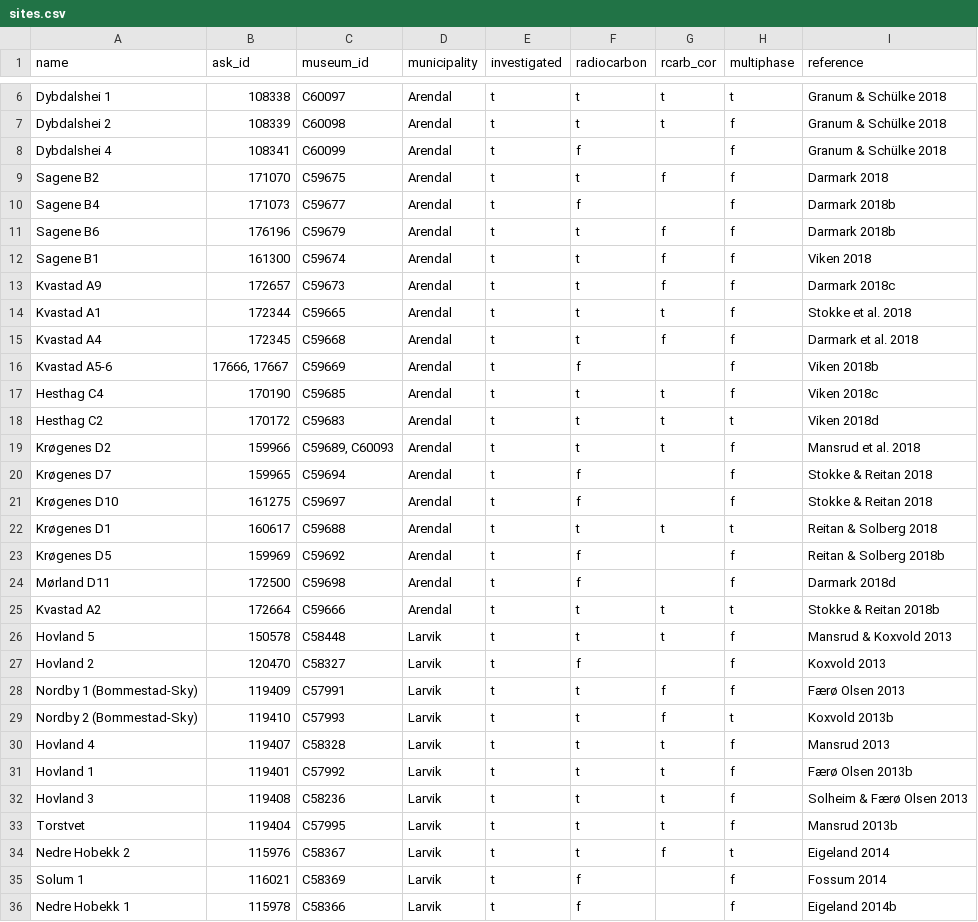
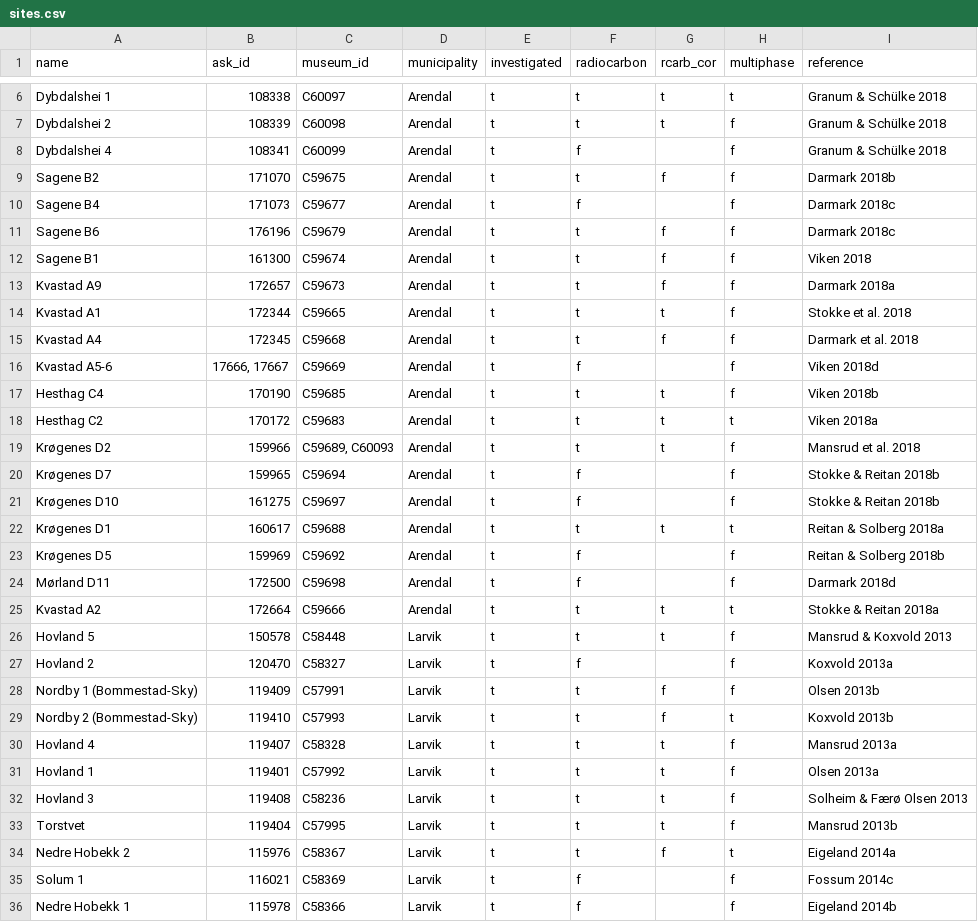
Before and after one commit to isakro/assessing.sealevel.dating, a CSV file: analysis/data/raw_data/sites.csv, drawn as a sheet; only a part is shown, gaps mark what is left out; the diff covers the shown part only.

```diff
--- a/analysis/data/raw_data/sites.csv
+++ b/analysis/data/raw_data/sites.csv
@@ -8,29 +8,29 @@ Dybdalshei 2,108339,C60098,Arendal,t,t,t,f,Granum & Schülke 2018
 Dybdalshei 4,108341,C60099,Arendal,t,f,,f,Granum & Schülke 2018
-Sagene B2,171070,C59675,Arendal,t,t,f,f,Darmark 2018
-Sagene B4,171073,C59677,Arendal,t,f,,f,Darmark 2018b
-Sagene B6,176196,C59679,Arendal,t,t,f,f,Darmark 2018b
+Sagene B2,171070,C59675,Arendal,t,t,f,f,Darmark 2018b
+Sagene B4,171073,C59677,Arendal,t,f,,f,Darmark 2018c
+Sagene B6,176196,C59679,Arendal,t,t,f,f,Darmark 2018c
 Sagene B1,161300,C59674,Arendal,t,t,f,f,Viken 2018
-Kvastad A9,172657,C59673,Arendal,t,t,f,f,Darmark 2018c
+Kvastad A9,172657,C59673,Arendal,t,t,f,f,Darmark 2018a
 Kvastad A1,172344,C59665,Arendal,t,t,t,f,Stokke et al. 2018
 Kvastad A4,172345,C59668,Arendal,t,t,f,f,Darmark et al. 2018
-Kvastad A5-6,"17666, 17667",C59669,Arendal,t,f,,f,Viken 2018b
-Hesthag C4,170190,C59685,Arendal,t,t,t,f,Viken 2018c
-Hesthag C2,170172,C59683,Arendal,t,t,t,t,Viken 2018d
+Kvastad A5-6,"17666, 17667",C59669,Arendal,t,f,,f,Viken 2018d
+Hesthag C4,170190,C59685,Arendal,t,t,t,f,Viken 2018b
+Hesthag C2,170172,C59683,Arendal,t,t,t,t,Viken 2018a
 Krøgenes D2,159966,"C59689, C60093",Arendal,t,t,t,f,Mansrud et al. 2018
-Krøgenes D7,159965,C59694,Arendal,t,f,,f,Stokke & Reitan 2018
-Krøgenes D10,161275,C59697,Arendal,t,f,,f,Stokke & Reitan 2018
-Krøgenes D1,160617,C59688,Arendal,t,t,t,t,Reitan & Solberg 2018
+Krøgenes D7,159965,C59694,Arendal,t,f,,f,Stokke & Reitan 2018b
+Krøgenes D10,161275,C59697,Arendal,t,f,,f,Stokke & Reitan 2018b
+Krøgenes D1,160617,C59688,Arendal,t,t,t,t,Reitan & Solberg 2018a
 Krøgenes D5,159969,C59692,Arendal,t,f,,f,Reitan & Solberg 2018b
 Mørland D11,172500,C59698,Arendal,t,f,,f,Darmark 2018d
-Kvastad A2,172664,C59666,Arendal,t,t,t,t,Stokke & Reitan 2018b
+Kvastad A2,172664,C59666,Arendal,t,t,t,t,Stokke & Reitan 2018a
 Hovland 5,150578,C58448,Larvik,t,t,t,f,Mansrud & Koxvold 2013
-Hovland 2,120470,C58327,Larvik,t,f,,f,Koxvold 2013
-Nordby 1 (Bommestad-Sky),119409,C57991,Larvik,t,t,f,f,Færø Olsen 2013
+Hovland 2,120470,C58327,Larvik,t,f,,f,Koxvold 2013a
+Nordby 1 (Bommestad-Sky),119409,C57991,Larvik,t,t,f,f,Olsen 2013b
 Nordby 2 (Bommestad-Sky),119410,C57993,Larvik,t,t,f,t,Koxvold 2013b
-Hovland 4,119407,C58328,Larvik,t,t,t,f,Mansrud 2013
-Hovland 1,119401,C57992,Larvik,t,t,t,f,Færø Olsen 2013b
+Hovland 4,119407,C58328,Larvik,t,t,t,f,Mansrud 2013a
+Hovland 1,119401,C57992,Larvik,t,t,t,f,Olsen 2013a
 Hovland 3,119408,C58236,Larvik,t,t,t,f,Solheim & Færø Olsen 2013
 Torstvet,119404,C57995,Larvik,t,t,t,f,Mansrud 2013b
-Nedre Hobekk 2,115976,C58367,Larvik,t,t,f,t,Eigeland 2014
-Solum 1,116021,C58369,Larvik,t,f,,f,Fossum 2014
+Nedre Hobekk 2,115976,C58367,Larvik,t,t,f,t,Eigeland 2014a
+Solum 1,116021,C58369,Larvik,t,f,,f,Fossum 2014c
 Nedre Hobekk 1,115978,C58366,Larvik,t,f,,f,Eigeland 2014b
```
Also changed, not shown: 10 edited cells elsewhere in this file, 23 other files.
